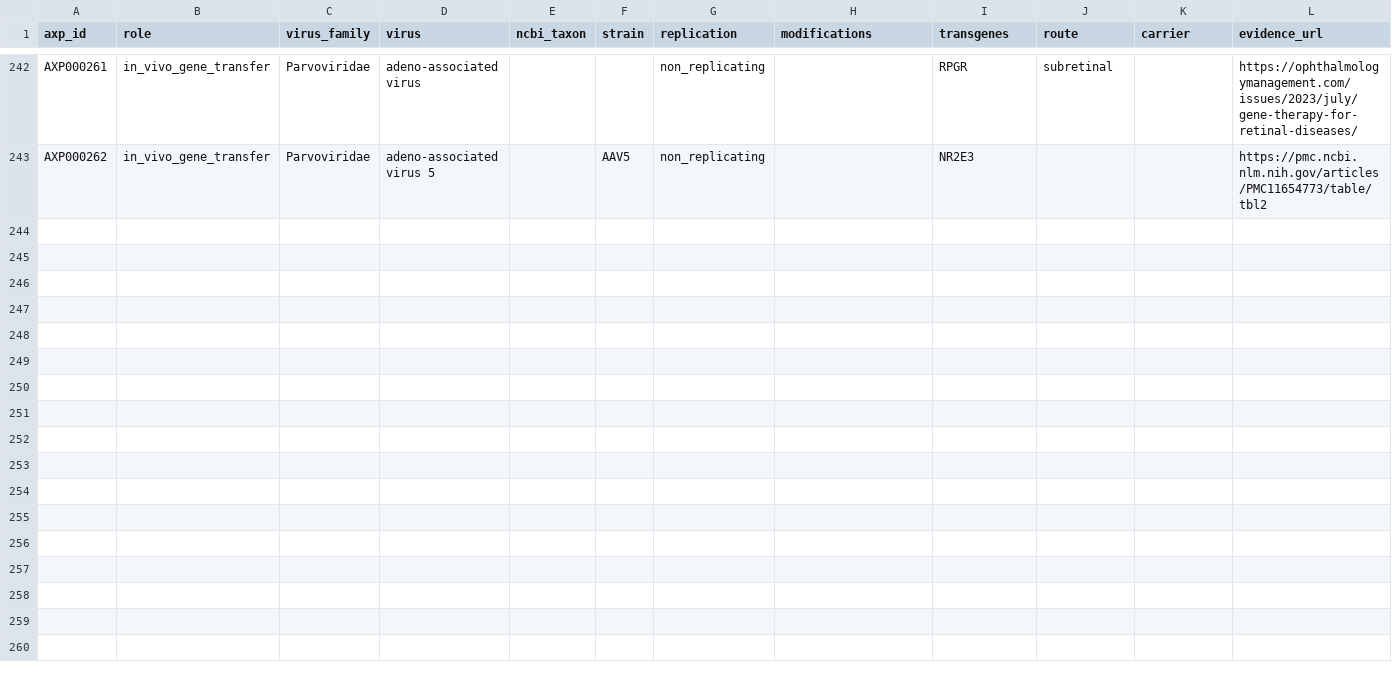
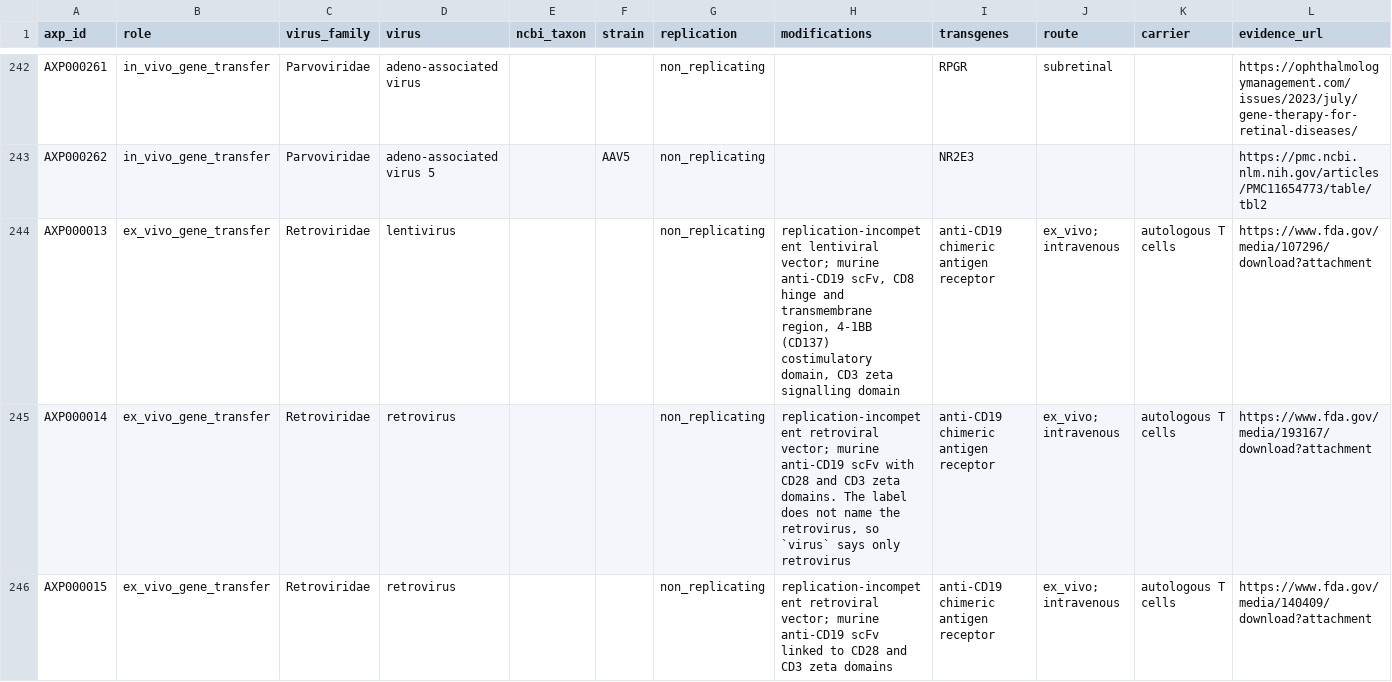
Before and after one commit to ckangas2/abstractinator, a TSV file: registry/virus.tsv, drawn as a sheet; only a part is shown, gaps mark what is left out; the diff covers the shown part only; the diff names each change by its address in the sheet, - before the commit and + after, or states it on an @@ line.

```diff
--- a/registry/virus.tsv
+++ b/registry/virus.tsv
+row 244: AXP000013 | ex_vivo_gene_transfer | Retroviridae | lentivirus |  |  | non_replicating | replication-incompetent lentiviral vector; murine anti-CD19 scFv, CD8 hinge and transmembrane region, 4-1BB (CD137) costimulatory domain, CD3 zeta signalling domain | anti-CD19 chimeric antigen receptor | ex_vivo; intravenous | autologous T cells | https://www.fda.gov/media/107296/download?attachment
+row 245: AXP000014 | ex_vivo_gene_transfer | Retroviridae | retrovirus |  |  | non_replicating | replication-incompetent retroviral vector; murine anti-CD19 scFv with CD28 and CD3 zeta domains. The label does not name the retrovirus, so `virus` says only retrovirus | anti-CD19 chimeric antigen receptor | ex_vivo; intravenous | autologous T cells | https://www.fda.gov/media/193167/download?attachment
+row 246: AXP000015 | ex_vivo_gene_transfer | Retroviridae | retrovirus |  |  | non_replicating | replication-incompetent retroviral vector; murine anti-CD19 scFv linked to CD28 and CD3 zeta domains | anti-CD19 chimeric antigen receptor | ex_vivo; intravenous | autologous T cells | https://www.fda.gov/media/140409/download?attachment
```
Also changed, not shown: 7 added rows elsewhere in this file, registry/approvals.tsv, 1 other file.
